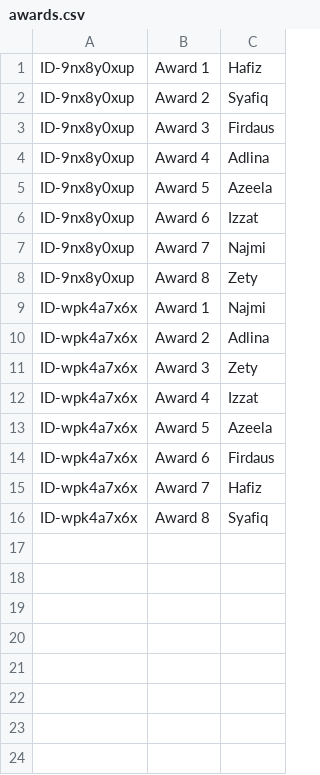
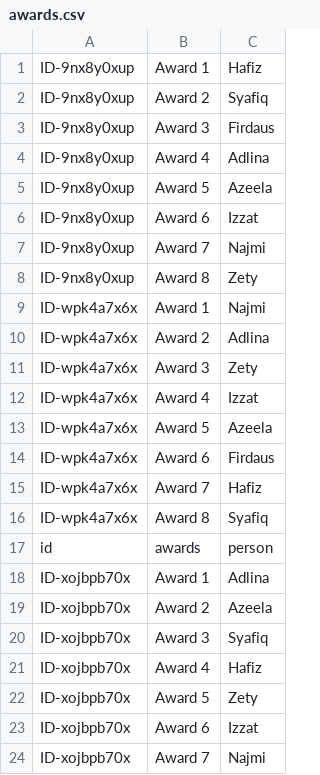
Before and after one commit to booluckgmie/prototype, a CSV file: awards.csv, drawn as a sheet.

Commit message:
Append contractor data

```diff
--- a/awards.csv
+++ b/awards.csv
@@ -16 +16,9 @@ ID-wpk4a7x6x,Award 7,Hafiz
 ID-wpk4a7x6x,Award 8,Syafiq
+id,awards,person
+ID-xojbpb70x,Award 1,Adlina
+ID-xojbpb70x,Award 2,Azeela
+ID-xojbpb70x,Award 3,Syafiq
+ID-xojbpb70x,Award 4,Hafiz
+ID-xojbpb70x,Award 5,Zety
+ID-xojbpb70x,Award 6,Izzat
+ID-xojbpb70x,Award 7,Najmi
```
